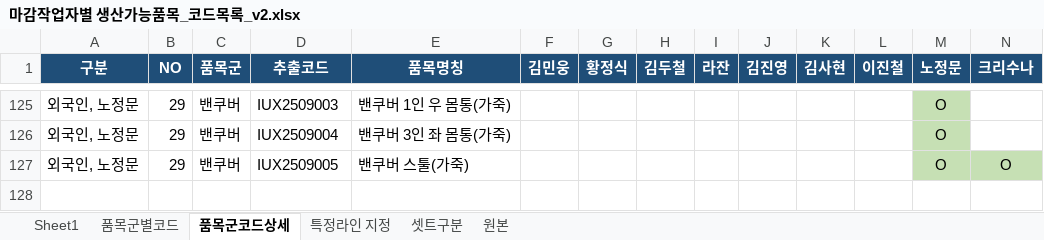
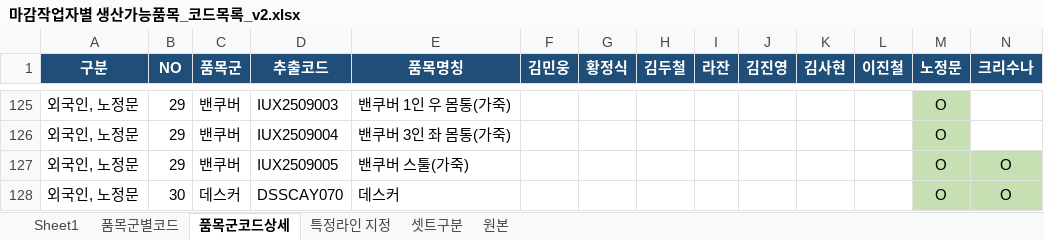
Before and after one commit to sidiz-sunghun-gang/sidiz_sofa, an Excel workbook: 품목마스터/마감작업자별 생산가능품목_코드목록_v2.xlsx, sheet 품목군코드상세, drawn as a sheet; only a part is shown, gaps mark what is left out; values as stored, in another font and other column widths than the file's, no borders; the diff names each change by its address in the sheet, - before the commit and + after, or states it on an @@ line.

```diff
--- a/품목마스터/마감작업자별 생산가능품목_코드목록_v2.xlsx (sheet 품목군코드상세)
+++ b/품목마스터/마감작업자별 생산가능품목_코드목록_v2.xlsx (sheet 품목군코드상세)
+row 128: 외국인, 노정문 | 30 | 데스커 | DSSCAY070 | 데스커 |  |  |  |  |  |  |  | O | O
```
Also changed, not shown: 1 other file.
